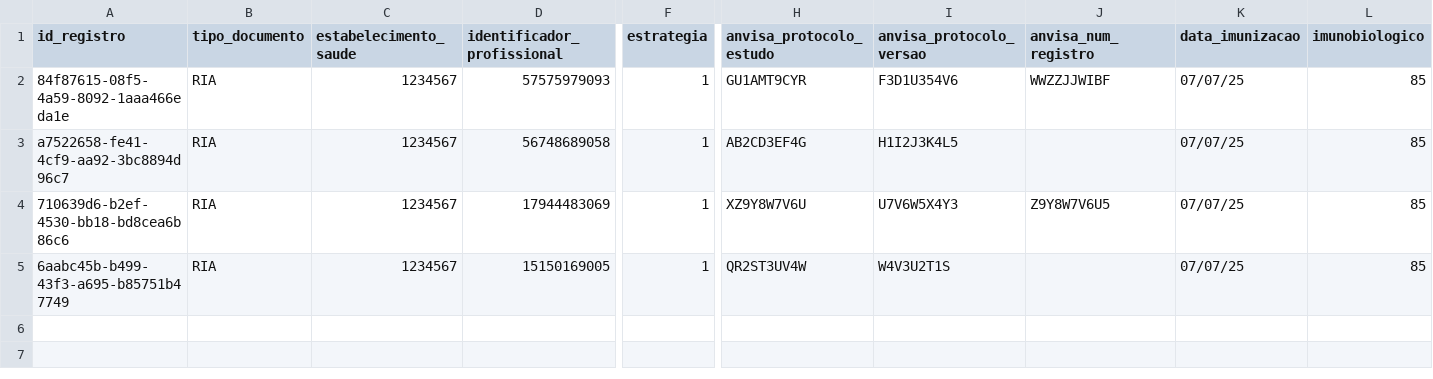
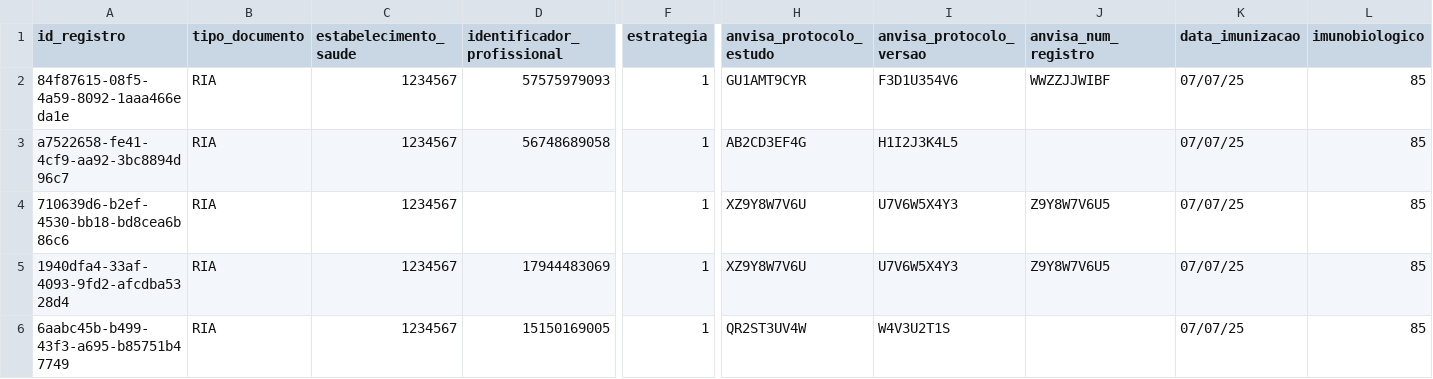
Before and after one commit to anacds/hackaton-file-processor, a CSV file: sample_ria_r.csv, drawn as a sheet; only a part is shown, gaps mark what is left out; rows hold the shown columns only; the diff names each change by its address in the sheet, - before the commit and + after, or states it on an @@ line.

```diff
--- a/sample_ria_r.csv
+++ b/sample_ria_r.csv
-D4 (identificador_profissional): 17944483069
+D4 (identificador_profissional): (empty)
+row 5: 1940dfa4-33af-4093-9fd2-afcdba5328d4 | RIA | 1234567 | 17944483069 | 1 | XZ9Y8W7V6U | U7V6W5X4Y3 | Z9Y8W7V6U5 | 07/07/25 | 85
```
Also changed, not shown: 5 other files.
